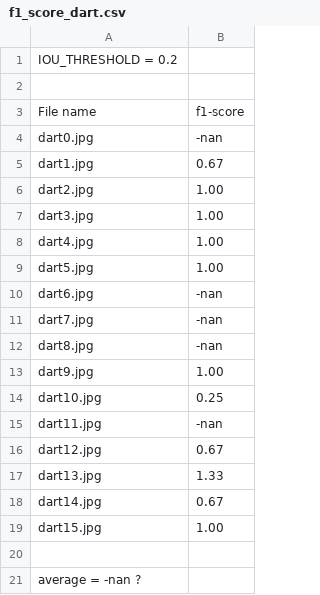
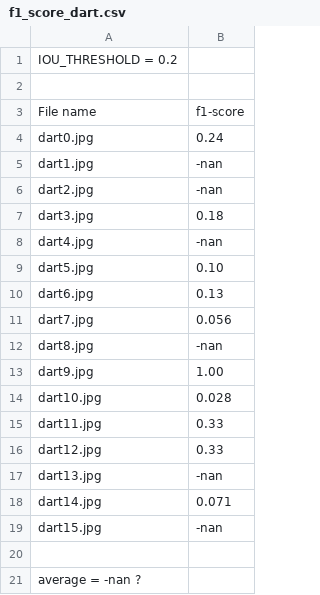
Before and after one commit to ainesh1998/Computer-Vision, a CSV file: coursework/report/task_2b/f1_score_dart.csv, drawn as a sheet.

```diff
--- a/coursework/report/task_2b/f1_score_dart.csv
+++ b/coursework/report/task_2b/f1_score_dart.csv
@@ -3,18 +3,18 @@ IOU_THRESHOLD = 0.2
 File name, f1-score
-dart0.jpg, -nan
-dart1.jpg, 0.67
-dart2.jpg, 1.00
-dart3.jpg, 1.00
-dart4.jpg, 1.00
-dart5.jpg, 1.00
-dart6.jpg, -nan
-dart7.jpg, -nan
+dart0.jpg, 0.24
+dart1.jpg, -nan
+dart2.jpg, -nan
+dart3.jpg, 0.18
+dart4.jpg, -nan
+dart5.jpg, 0.10
+dart6.jpg, 0.13
+dart7.jpg, 0.056
 dart8.jpg, -nan
 dart9.jpg, 1.00
-dart10.jpg, 0.25
-dart11.jpg, -nan
-dart12.jpg, 0.67
-dart13.jpg, 1.33
-dart14.jpg, 0.67
-dart15.jpg, 1.00
+dart10.jpg, 0.028
+dart11.jpg, 0.33
+dart12.jpg, 0.33
+dart13.jpg, -nan
+dart14.jpg, 0.071
+dart15.jpg, -nan
 
```
Also changed, not shown: coursework/report/task_2b/tpr_dart.csv, 2 other files.
